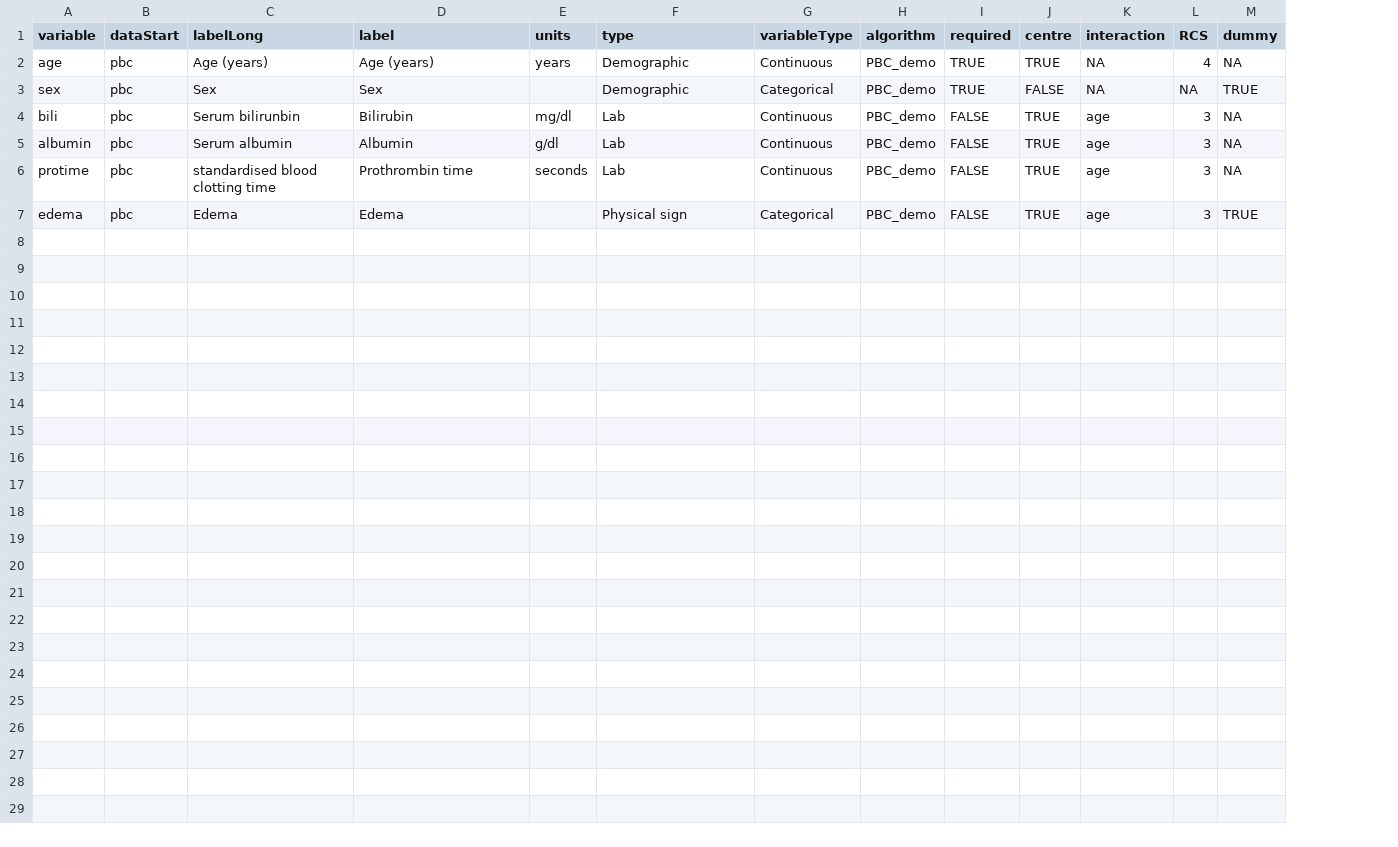
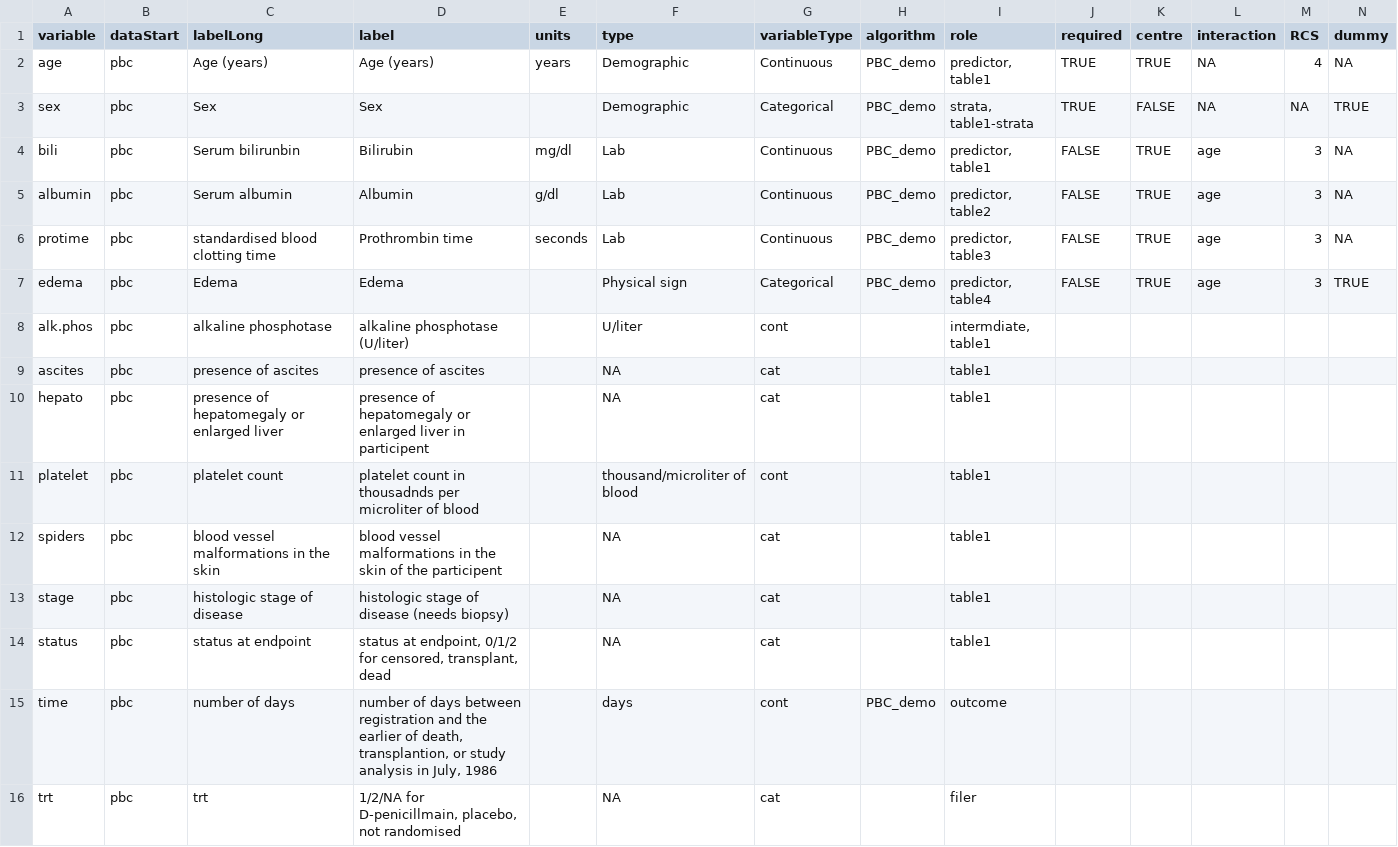
Before and after one commit to Big-Life-Lab/bllflow, a CSV file: inst/extdata/PBC-variables.csv, drawn as a sheet; only a part is shown; rows hold the shown columns only; ↵ is a line break in a cell; the diff names each change by its address in the sheet, - before the commit and + after, or states it on an @@ line.

Commit message:
[feature] proposal for 'role'

```diff
--- a/inst/extdata/PBC-variables.csv
+++ b/inst/extdata/PBC-variables.csv
+column I (role), rows 2-7: predictor, table1 | strata, table1-strata | predictor, table1 | predictor, table2 | predictor, table3 | predictor, table4
+row 8: alk.phos | pbc | alkaline phosphotase | alkaline phosphotase (U/liter) |  | U/liter | cont |  | intermdiate, table1
+row 9: ascites | pbc | presence of ascites | presence of ascites |  | NA | cat |  | table1
+row 10: hepato | pbc | presence of hepatomegaly or enlarged liver | presence of hepatomegaly or enlarged liver in participent |  | NA | cat |  | table1
+row 11: platelet | pbc | platelet count | platelet count in thousadnds per microliter of blood |  | thousand/microliter of blood | cont |  | table1
+row 12: spiders | pbc | blood vessel malformations in the skin | blood vessel malformations in the skin of the participent |  | NA | cat |  | table1
+row 13: stage | pbc | histologic stage of disease | histologic stage of disease (needs biopsy) |  | NA | cat |  | table1
+row 14: status | pbc | status at endpoint | status at endpoint, 0/1/2 for censored, transplant, dead |  | NA | cat |  | table1
+row 15: time | pbc | number of days | number of days between registration and the earlier of death, ↵ transplantion, or study analysis in July, 1986 |  | days | cont | PBC_demo | outcome
+row 16: trt | pbc | trt | 1/2/NA for D-penicillmain, placebo, not randomised |  | NA | cat |  | filer
```
Also changed, not shown: 1 other file.
